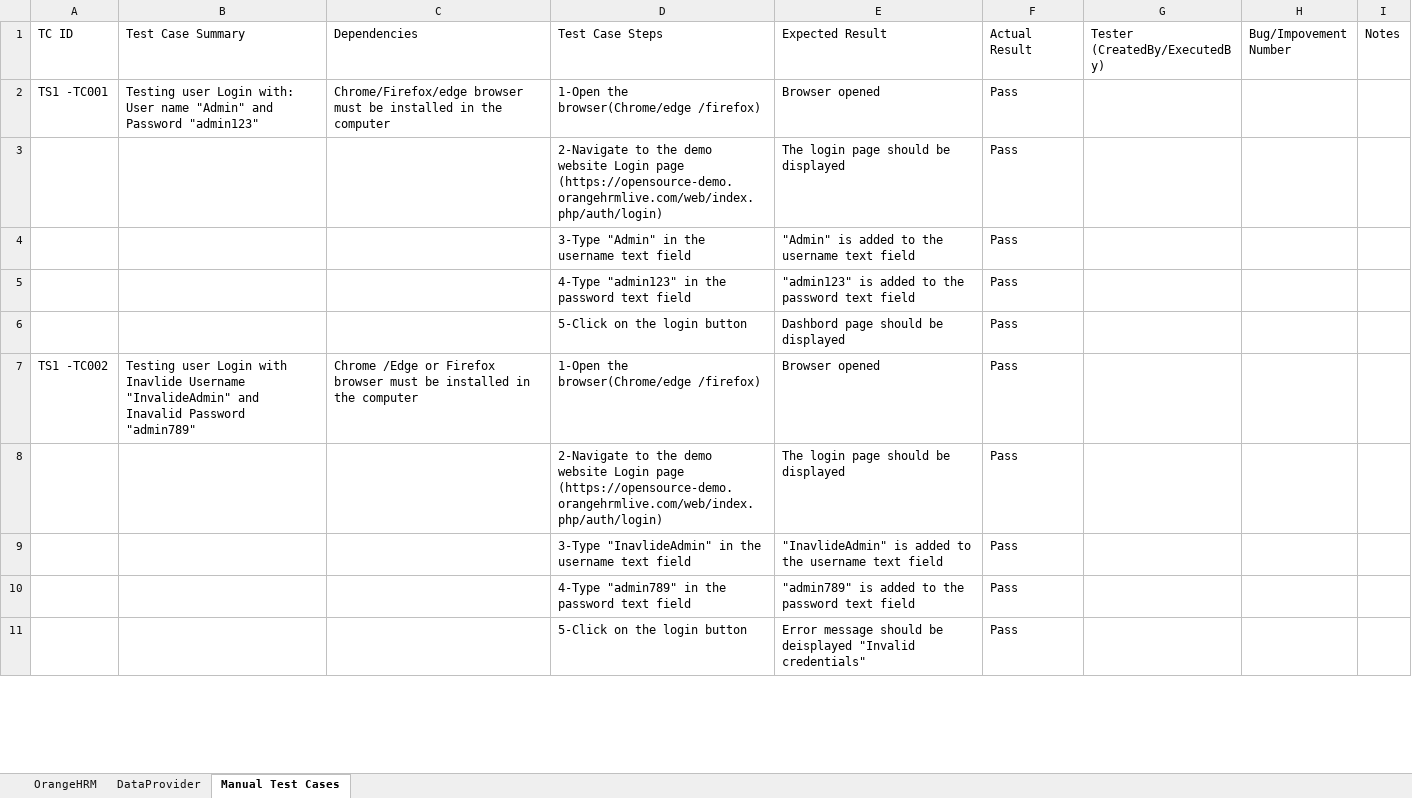
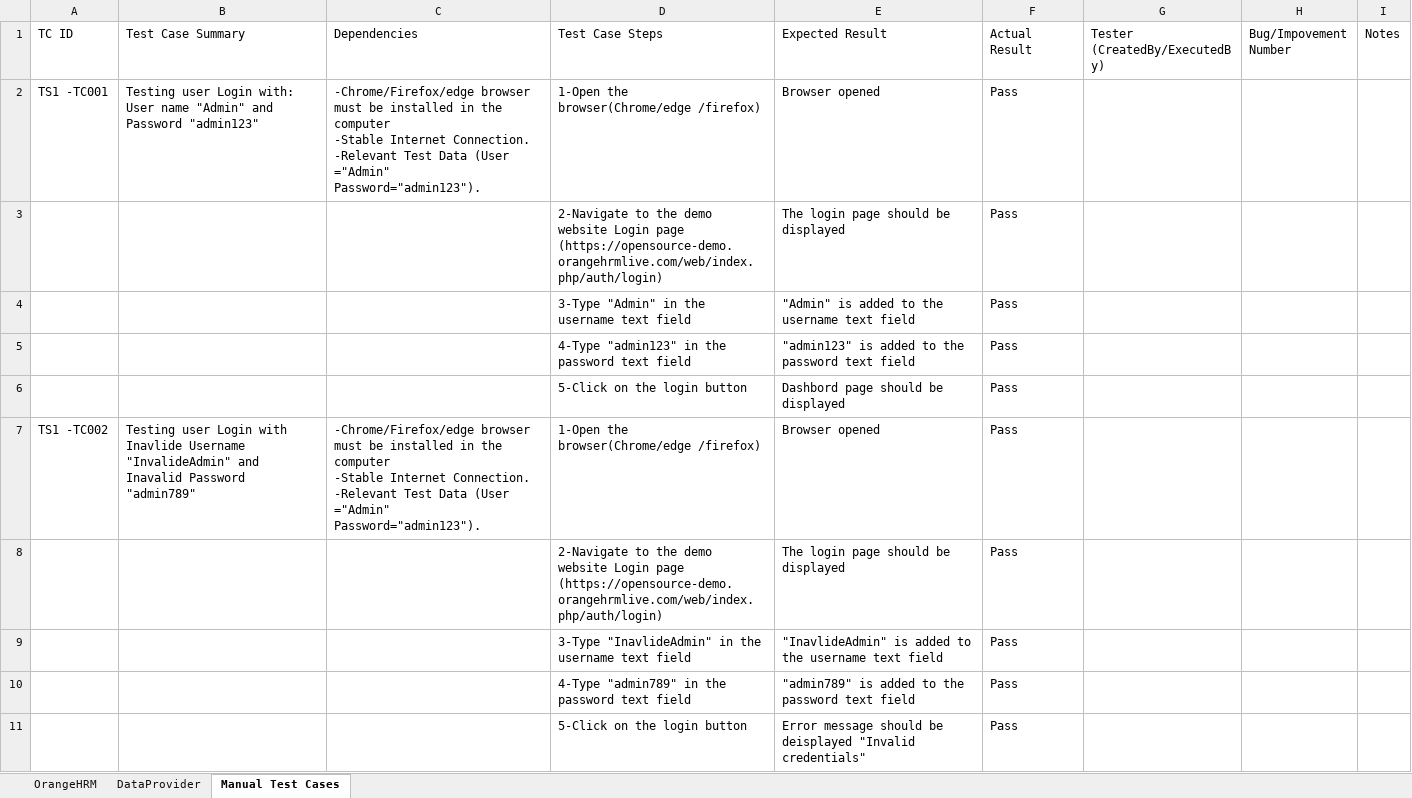
Before and after one commit to faz00/Final_exam_Selenium, an Excel workbook: manualTestCases/OrangeHRMTest.xlsx, sheet Manual Test Cases, drawn as a sheet; only a part is shown; values as stored, in another font and other column widths than the file's, no cell formats; charts and pictures and conditional formats not drawn; ↵ is a line break in a cell; the diff covers the shown part only; the diff names each change by its address in the sheet, - before the commit and + after, or states it on an @@ line.

```diff
--- a/manualTestCases/OrangeHRMTest.xlsx (sheet Manual Test Cases)
+++ b/manualTestCases/OrangeHRMTest.xlsx (sheet Manual Test Cases)
-C2 (Dependencies): Chrome/Firefox/edge browser must be installed in the computer
+C2 (Dependencies): -Chrome/Firefox/edge browser must be installed in the computer ↵ -Stable Internet Connection. ↵ -Relevant Test Data (User ="Admin" Password="admin123").
-C7 (Dependencies): Chrome /Edge or Firefox browser must be installed in the computer
+C7 (Dependencies): -Chrome/Firefox/edge browser must be installed in the computer ↵ -Stable Internet Connection. ↵ -Relevant Test Data (User ="Admin" Password="admin123").
```
Also changed, not shown: 21 added rows and 31 edited cells elsewhere in this sheet, cell formats, 49 other files.
